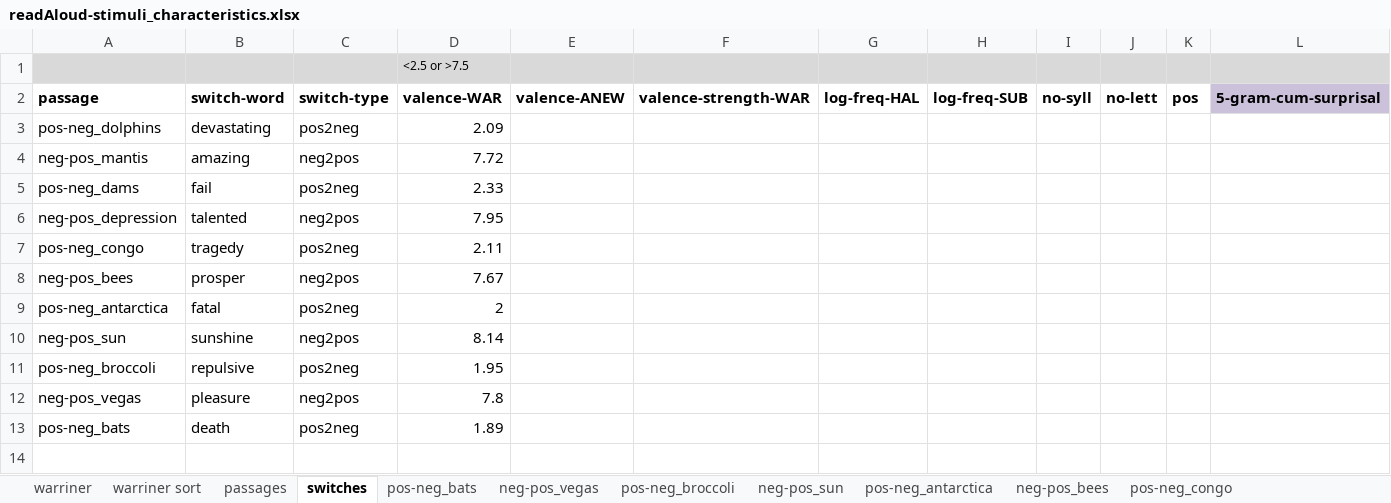
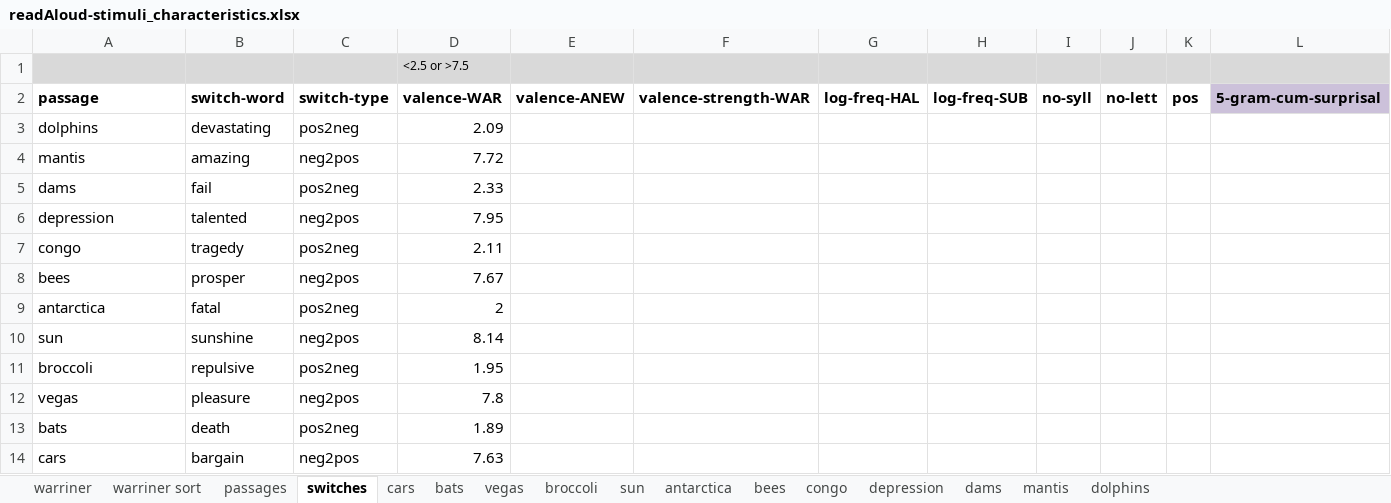
Before and after one commit to NDCLab/readAloud-valence-dataset, an Excel workbook: materials/readAloud-ldt/stimuli/readAloud/readAloud-stimuli_characteristics.xlsx, sheet switches, drawn as a sheet; only a part is shown; values as stored, in another font and other column widths than the file's, no borders; rows hold the shown columns only; the diff names each change by its address in the sheet, - before the commit and + after, or states it on an @@ line.

```diff
--- a/materials/readAloud-ldt/stimuli/readAloud/readAloud-stimuli_characteristics.xlsx (sheet switches)
+++ b/materials/readAloud-ldt/stimuli/readAloud/readAloud-stimuli_characteristics.xlsx (sheet switches)
-sheet tab: pos-neg_bats
+sheet tab: bats
-sheet tab: neg-pos_vegas
+sheet tab: vegas
-sheet tab: pos-neg_broccoli
+sheet tab: broccoli
-sheet tab: neg-pos_sun
+sheet tab: sun
-sheet tab: pos-neg_antarctica
+sheet tab: antarctica
-sheet tab: neg-pos_bees
+sheet tab: bees
-sheet tab: pos-neg_congo
+sheet tab: congo
+sheet tab: cars
-A3: pos-neg_dolphins
+A3: dolphins
-A4: neg-pos_mantis
+A4: mantis
-A5: pos-neg_dams
+A5: dams
-A6: neg-pos_depression
+A6: depression
-A7: pos-neg_congo
+A7: congo
-A8: neg-pos_bees
+A8: bees
-A9: pos-neg_antarctica
+A9: antarctica
-A10: neg-pos_sun
+A10: sun
-A11: pos-neg_broccoli
+A11: broccoli
-A12: neg-pos_vegas
+A12: vegas
-A13: pos-neg_bats
+A13: bats
+row 14: cars | bargain | neg2pos | 7.63
```
Also changed, not shown: sheet passages, sheet bats, other sheet tabs, formulas that keep their value, 1 other file.
